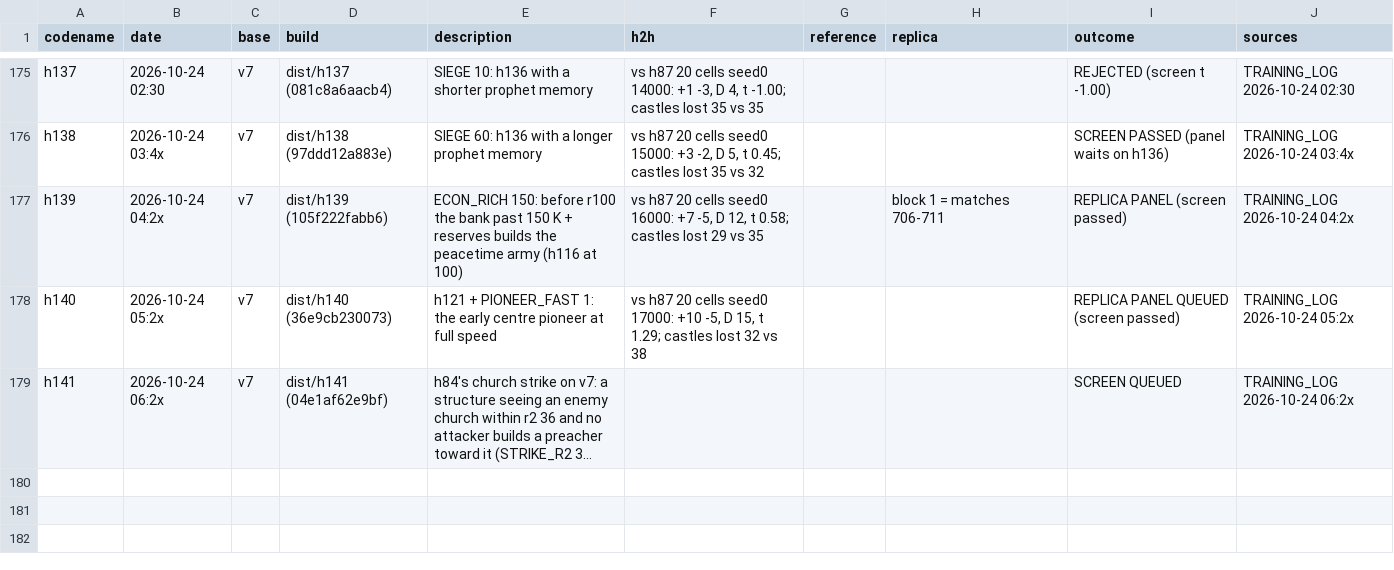
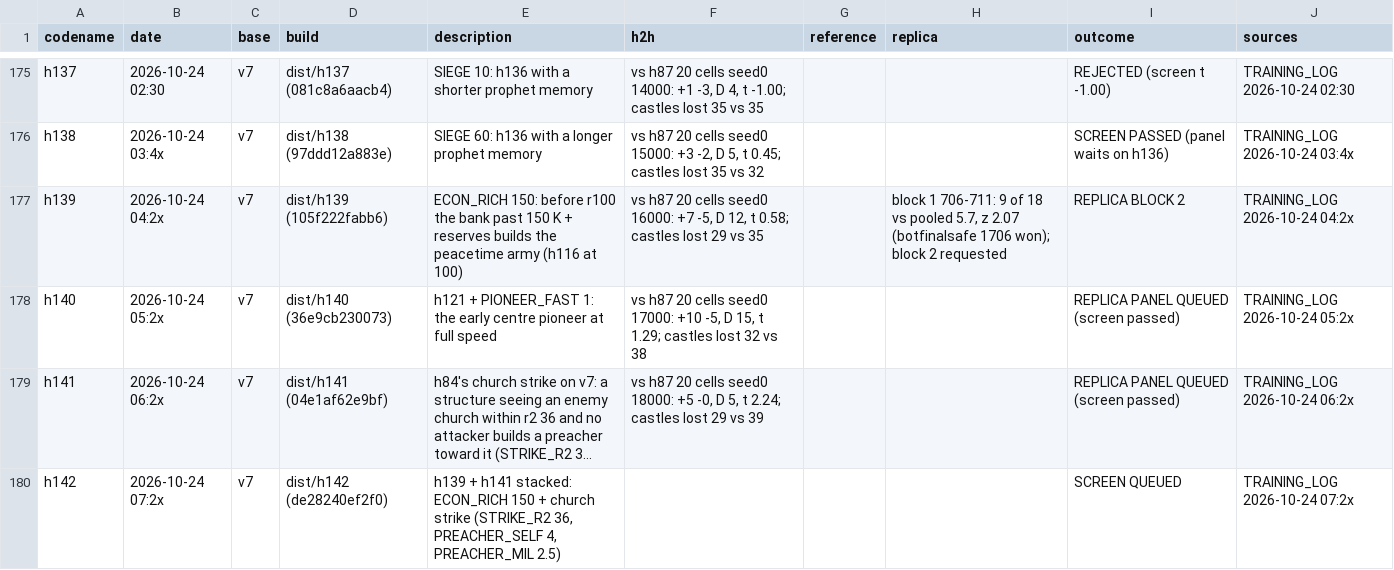
Before and after one commit to terryvanbelle/battlecode19-vibe, a CSV file: progress/attempts.csv, drawn as a sheet; only a part is shown, gaps mark what is left out; long unchanged cells end in …; the diff names each change by its address in the sheet, - before the commit and + after, or states it on an @@ line.

```diff
--- a/progress/attempts.csv
+++ b/progress/attempts.csv
-H177 (replica): block 1 = matches 706-711
+H177 (replica): block 1 706-711: 9 of 18 vs pooled 5.7, z 2.07 (botfinalsafe 1706 won); block 2 requested
-I177 (outcome): REPLICA PANEL (screen passed)
+I177 (outcome): REPLICA BLOCK 2
-F179 (h2h): (empty)
+F179 (h2h): vs h87 20 cells seed0 18000: +5 -0, D 5, t 2.24; castles lost 29 vs 39
-I179 (outcome): SCREEN QUEUED
+I179 (outcome): REPLICA PANEL QUEUED (screen passed)
+row 180: h142 | 2026-10-24 07:2x | v7 | dist/h142 (de28240ef2f0) | h139 + h141 stacked: ECON_RICH 150 + church strike (STRIKE_R2 36, PREACHER_SELF 4, PREACHER_MIL 2.5) |  |  |  | SCREEN QUEUED | TRAINING_LOG 2026-10-24 07:2x
```
Also changed, not shown: 4 other files.
